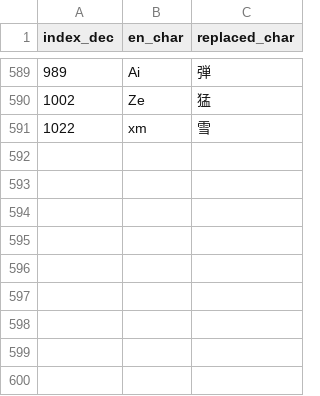
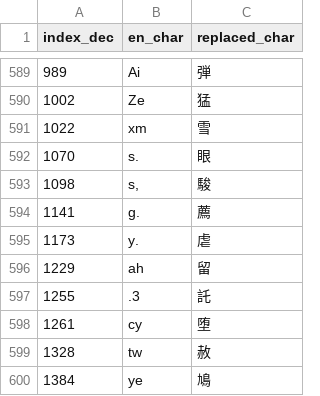
Before and after one commit to nE0sIghT/langrisser-5-translation, a CSV file: data/font_mapping/en_slot_assignments.csv, drawn as a sheet; only a part is shown, gaps mark what is left out; the diff names each change by its address in the sheet, - before the commit and + after, or states it on an @@ line.

```diff
--- a/data/font_mapping/en_slot_assignments.csv
+++ b/data/font_mapping/en_slot_assignments.csv
+row 592: 1070 | s. | 眼
+row 593: 1098 | s, | 駿
+row 594: 1141 | g. | 薦
+row 595: 1173 | y. | 虐
+row 596: 1229 | ah | 留
+row 597: 1255 | .3 | 託
+row 598: 1261 | cy | 堕
+row 599: 1328 | tw | 赦
+row 600: 1384 | ye | 鳩
```
Also changed, not shown: 3 other files.
